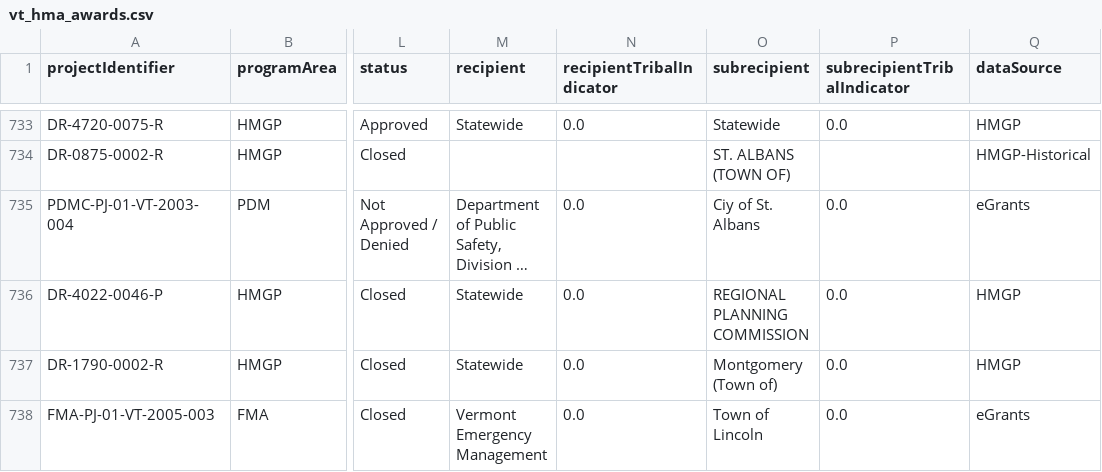
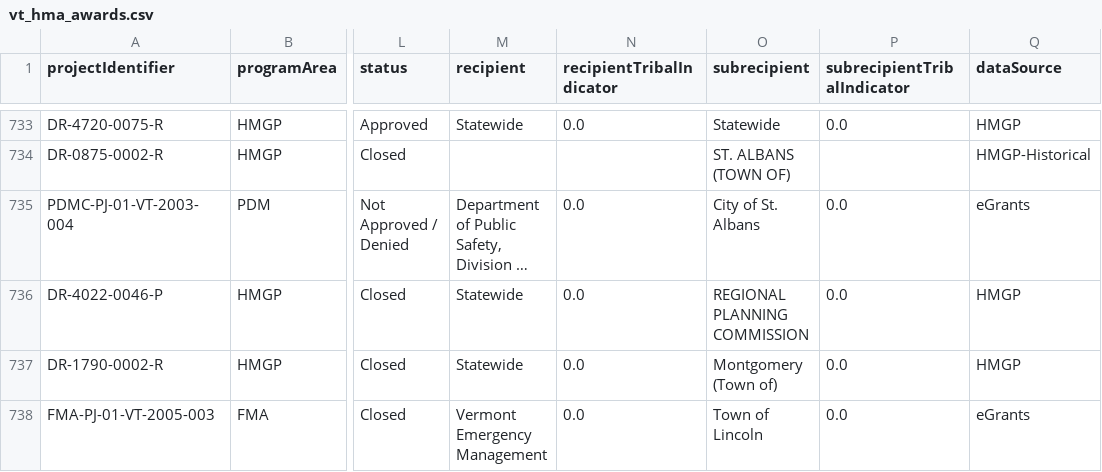
Before and after one commit to johbry17/Floodlines, a CSV file: data/raw/funding/vt_hma_awards.csv, drawn as a sheet; only a part is shown, gaps mark what is left out; long unchanged cells end in …; the diff names each change by its address in the sheet, - before the commit and + after, or states it on an @@ line.

Commit message:
feat(etl_finance): add initial FEMA funding cleaning

```diff
--- a/data/raw/funding/vt_hma_awards.csv
+++ b/data/raw/funding/vt_hma_awards.csv
-O735 (subrecipient): Ciy of St. Albans
+O735 (subrecipient): City of St. Albans
```
Also changed, not shown: data/resources/FEMA_project_codes.csv, 2 other files.
